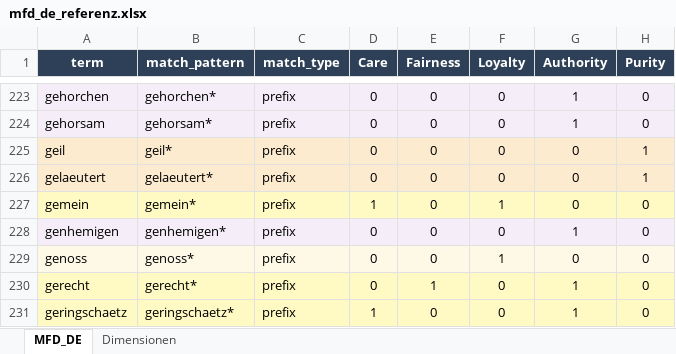
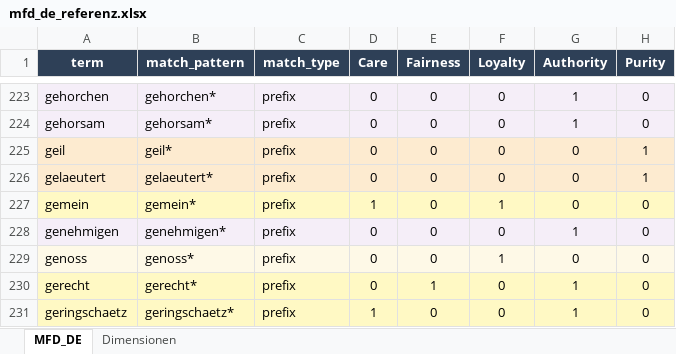
Before and after one commit to 6j9cwd2654-droid/Moral-prompting, an Excel workbook: mfd_de_referenz.xlsx, sheet MFD_DE, drawn as a sheet; only a part is shown, gaps mark what is left out; values as stored, in another font and other column widths than the file's, no borders; the diff covers the shown part only; the diff names each change by its address in the sheet, - before the commit and + after, or states it on an @@ line.

```diff
--- a/mfd_de_referenz.xlsx (sheet MFD_DE)
+++ b/mfd_de_referenz.xlsx (sheet MFD_DE)
-A228 (term): genhemigen
+A228 (term): genehmigen
-B228 (match_pattern): genhemigen*
+B228 (match_pattern): genehmigen*
```
Also changed, not shown: 10 edited cells elsewhere in this sheet, 1 other file.
